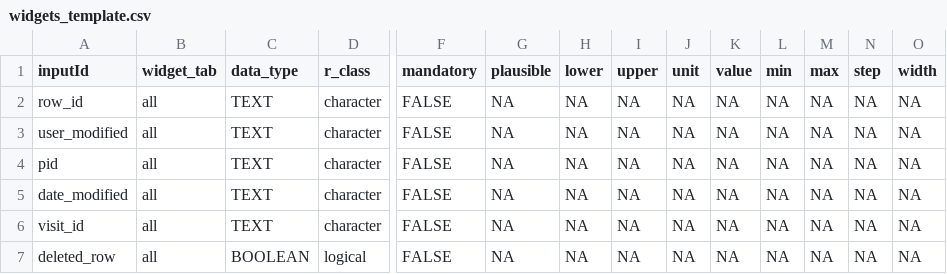
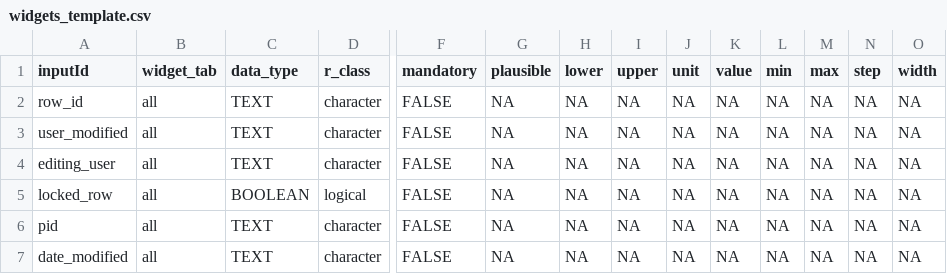
Before and after one commit to hcstubbe/lcarsc, a CSV file: widgets/widgets_template.csv, drawn as a sheet; only a part is shown, gaps mark what is left out; the shorter side is filled out with more unchanged rows; rows hold the shown columns only; the diff names each change by its address in the sheet, - before the commit and + after, or states it on an @@ line.

```diff
--- a/widgets/widgets_template.csv
+++ b/widgets/widgets_template.csv
+row 4: editing_user | all | TEXT | character | FALSE | NA | NA | NA | NA | NA | NA | NA | NA | NA
+row 5: locked_row | all | BOOLEAN | logical | FALSE | NA | NA | NA | NA | NA | NA | NA | NA | NA
```
Also changed, not shown: widgets/widgets.csv, widgets/widgets_editor.csv, 4 other files.
